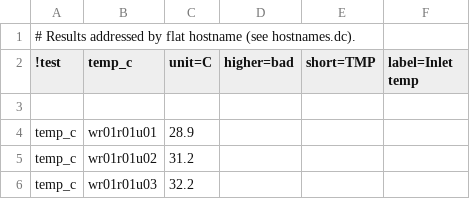
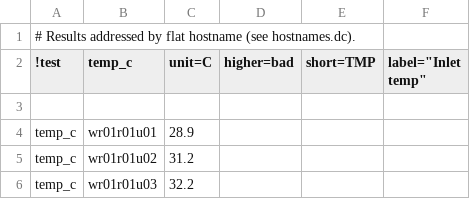
Before and after one commit to MartinGallagher-code/datacenter_visualization, a TSV file: examples/hostnames-results.tsv, drawn as a sheet; only a part is shown.

```diff
--- a/examples/hostnames-results.tsv
+++ b/examples/hostnames-results.tsv
@@ -1,3 +1,3 @@
 # Results addressed by flat hostname (see hostnames.dc).
-!test	temp_c	unit=C	higher=bad	short=TMP	label=Inlet temp
+!test	temp_c	unit=C	higher=bad	short=TMP	label="Inlet temp"
 
```
Also changed, not shown: examples/small-results.tsv, 5 other files.
